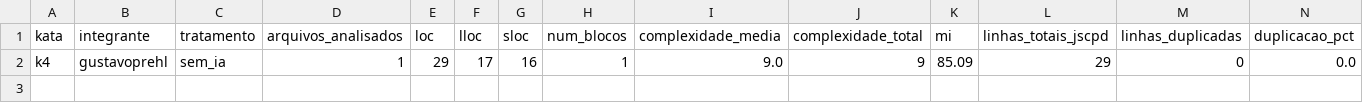
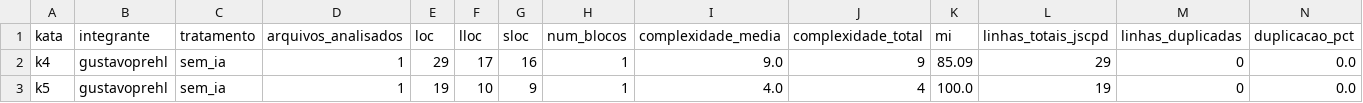
Before and after one commit to lucasrsnd/lab-medicao-experimentacao, a CSV file: Lab-02/data/raw/trials_metricas.csv, drawn as a sheet; only a part is shown; rows hold the shown columns only; the diff names each change by its address in the sheet, - before the commit and + after, or states it on an @@ line.

```diff
--- a/Lab-02/data/raw/trials_metricas.csv
+++ b/Lab-02/data/raw/trials_metricas.csv
+row 3: k5 | gustavoprehl | sem_ia | 1 | 19 | 10 | 9 | 1 | 4.0 | 4 | 100.0 | 19 | 0 | 0.0
```
Also changed, not shown: Lab-02/data/raw/trials_tempo.csv, 3 other files.
